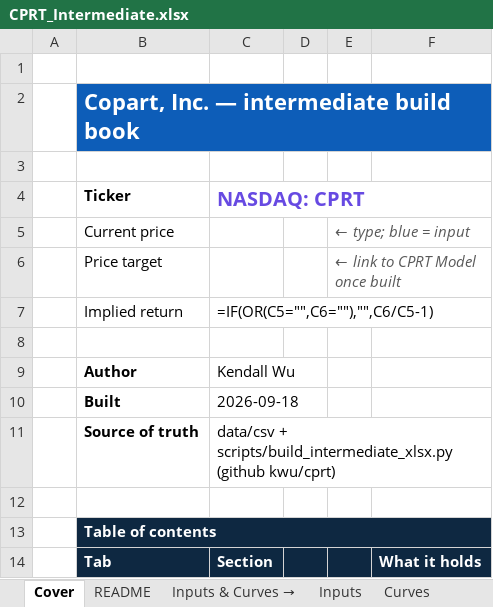
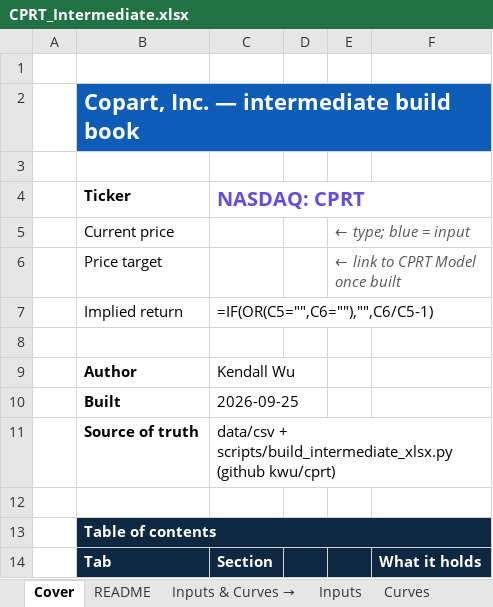
Before and after one commit to potpotman123/cprt-research, an Excel workbook: model/CPRT_Intermediate.xlsx, sheet Cover, drawn as a sheet; only a part is shown; values as stored, in another font and other column widths than the file's, no borders; formulas without a stored value are shown as written; the diff names each change by its address in the sheet, - before the commit and + after, or states it on an @@ line.

```diff
--- a/model/CPRT_Intermediate.xlsx (sheet Cover)
+++ b/model/CPRT_Intermediate.xlsx (sheet Cover)
-C10 (NASDAQ: CPRT): 2026-09-18
+C10 (NASDAQ: CPRT): 2026-09-25
```
Also changed, not shown: sheet Data_DuopolyDaily, sheet README, 6 other files.
